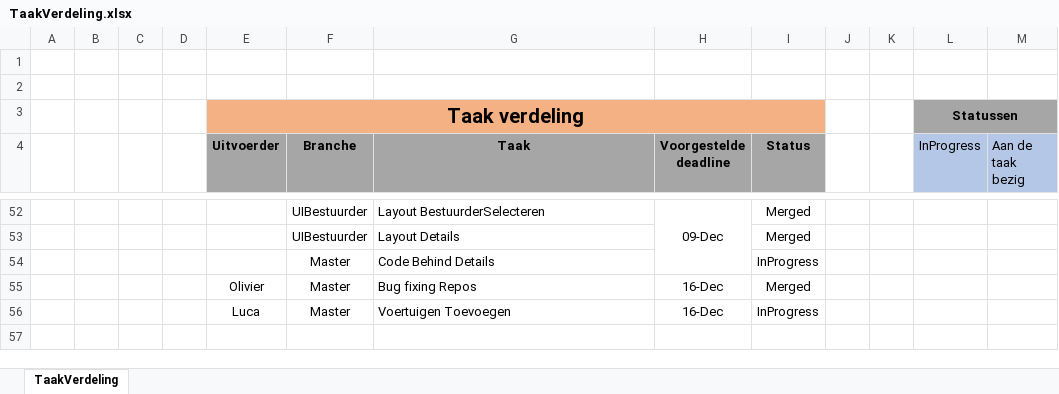
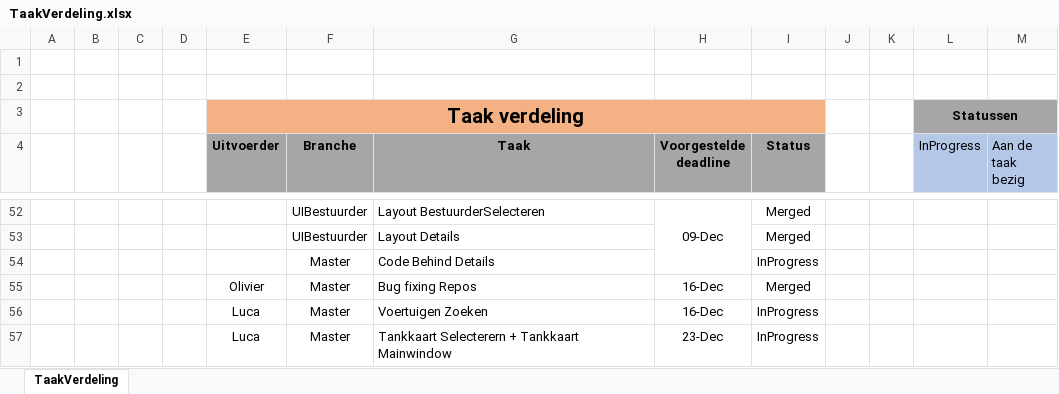
Before and after one commit to OlivierDeNeef/FleetMangementApp, an Excel workbook: Documentatie/Logboeken/TaakVerdeling.xlsx, sheet TaakVerdeling, drawn as a sheet; only a part is shown, gaps mark what is left out; values as stored, in another font and other column widths than the file's, no borders; conditional formats not drawn; the diff names each change by its address in the sheet, - before the commit and + after, or states it on an @@ line.

Commit message:
update taakverdeling

```diff
--- a/Documentatie/Logboeken/TaakVerdeling.xlsx (sheet TaakVerdeling)
+++ b/Documentatie/Logboeken/TaakVerdeling.xlsx (sheet TaakVerdeling)
-G56 (Taak): Voertuigen Toevoegen
+G56 (Taak): Voertuigen Zoeken
+row 57:  |  |  |  | Luca | Master | Tankkaart Selecterern + Tankkaart Mainwindow | 23-Dec | InProgress
```
